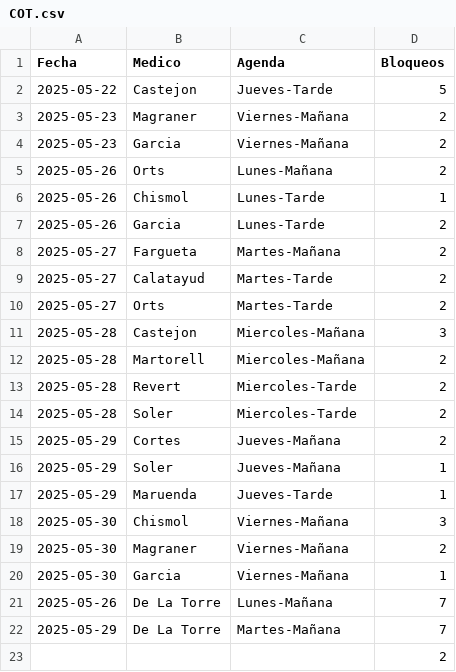
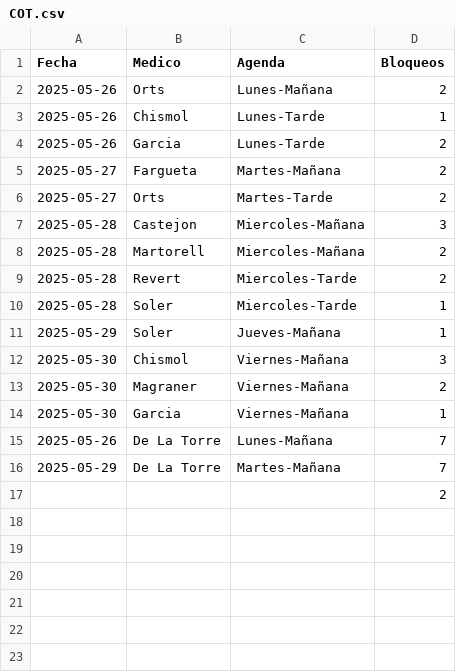
Before and after one commit to cristinogomez/uga_anexo, a CSV file: COT.csv, drawn as a sheet.

Commit message:
Add files via upload

```diff
--- a/COT.csv
+++ b/COT.csv
@@ -1,5 +1,2 @@
 Fecha,Medico,Agenda,Bloqueos
-2025-05-22,Castejon,Jueves-Tarde,5
-2025-05-23,Magraner,Viernes-Mañana,2
-2025-05-23,Garcia,Viernes-Mañana,2
 2025-05-26,Orts,Lunes-Mañana,2
@@ -8,3 +5,2 @@
 2025-05-27,Fargueta,Martes-Mañana,2
-2025-05-27,Calatayud,Martes-Tarde,2
 2025-05-27,Orts,Martes-Tarde,2
@@ -13,6 +9,4 @@
 2025-05-28,Revert,Miercoles-Tarde,2
-2025-05-28,Soler,Miercoles-Tarde,2
-2025-05-29,Cortes,Jueves-Mañana,2
+2025-05-28,Soler,Miercoles-Tarde,1
 2025-05-29,Soler,Jueves-Mañana,1
-2025-05-29,Maruenda,Jueves-Tarde,1
 2025-05-30,Chismol,Viernes-Mañana,3
```
